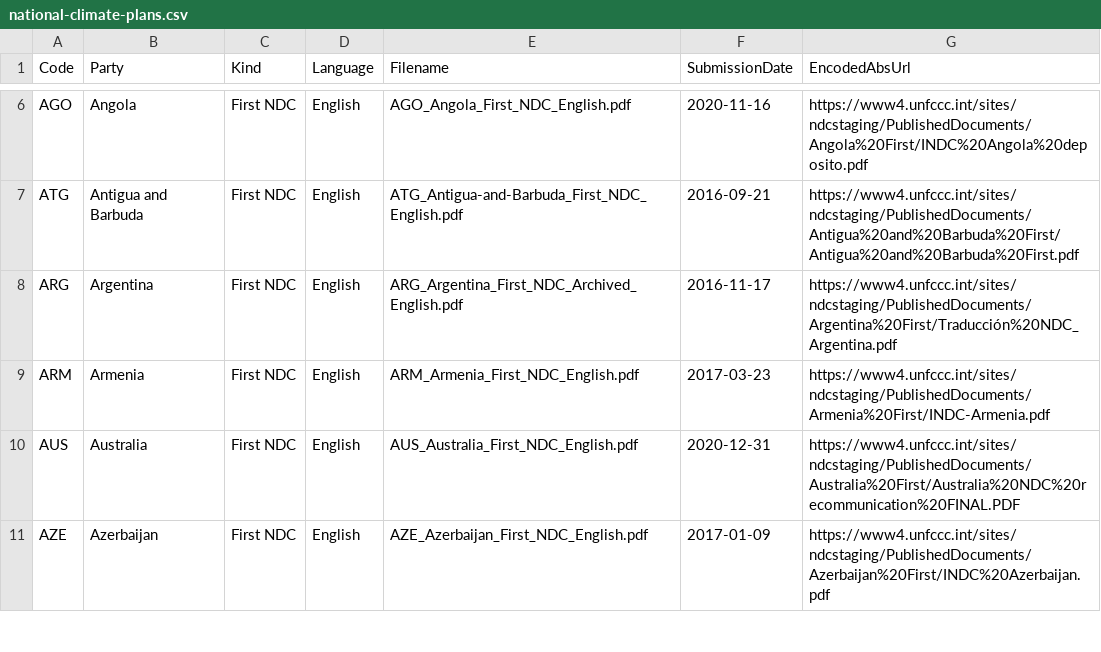
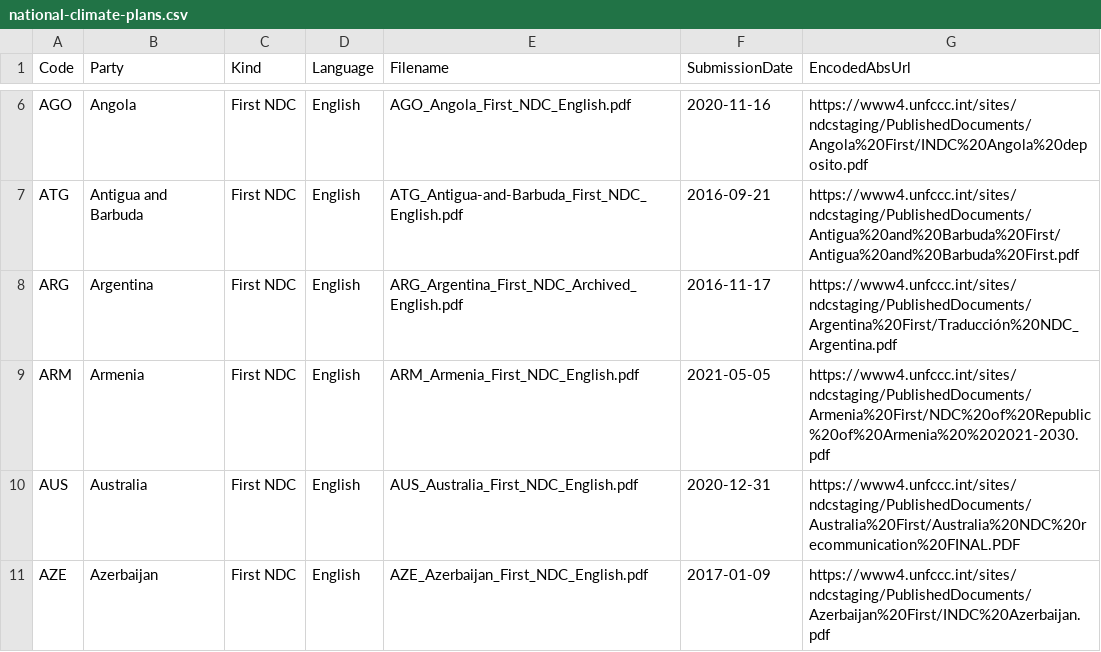
Before and after one commit to openclimatedata/national-climate-plans, a CSV file: data/national-climate-plans.csv, drawn as a sheet; only a part is shown, gaps mark what is left out; the diff covers the shown part only.

```diff
--- a/data/national-climate-plans.csv
+++ b/data/national-climate-plans.csv
@@ -8,3 +8,3 @@ ATG,Antigua and Barbuda,First NDC,English,ATG_Antigua-and-Barbuda_First_NDC_Engl
 ARG,Argentina,First NDC,English,ARG_Argentina_First_NDC_Archived_English.pdf,2016-11-17,https://www4.unfccc.int/sites/ndcstaging/PublishedDocuments/Argentina%20First/Traducción%20NDC_Argentina.pdf
-ARM,Armenia,First NDC,English,ARM_Armenia_First_NDC_English.pdf,2017-03-23,https://www4.unfccc.int/sites/ndcstaging/PublishedDocuments/Armenia%20First/INDC-Armenia.pdf
+ARM,Armenia,First NDC,English,ARM_Armenia_First_NDC_English.pdf,2021-05-05,https://www4.unfccc.int/sites/ndcstaging/PublishedDocuments/Armenia%20First/NDC%20of%20Republic%20of%20Armenia%20%202021-2030.pdf
 AUS,Australia,First NDC,English,AUS_Australia_First_NDC_English.pdf,2020-12-31,https://www4.unfccc.int/sites/ndcstaging/PublishedDocuments/Australia%20First/Australia%20NDC%20recommunication%20FINAL.PDF
```
Also changed, not shown: 10 edited cells elsewhere in this file, 4 other files.
